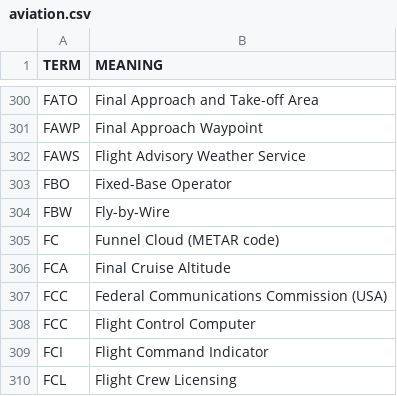
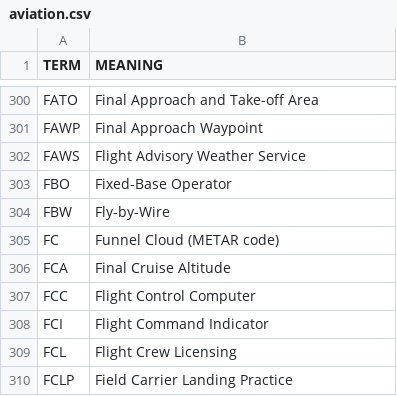
Before and after one commit to fleschutz/PowerShell, a CSV file: scripts/data/dicts/aviation.csv, drawn as a sheet; only a part is shown, gaps mark what is left out; the shorter side is filled out with more unchanged rows.

```diff
--- a/scripts/data/dicts/aviation.csv
+++ b/scripts/data/dicts/aviation.csv
@@ -306,3 +306,2 @@ FC,Funnel Cloud (METAR code)
 FCA,Final Cruise Altitude
-FCC,Federal Communications Commission (USA)
 FCC,Flight Control Computer
```
Also changed, not shown: scripts/data/dicts/chemistry.csv, scripts/data/dicts/computing.csv, 2 other files.
